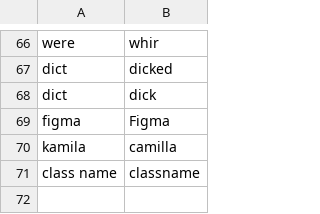
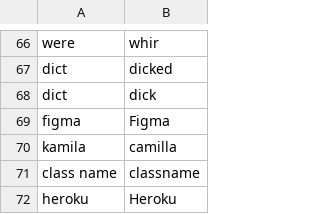
Before and after one commit to brxck/brxck_talon, a CSV file: settings/words_to_replace.csv, drawn as a sheet; only a part is shown, gaps mark what is left out; the diff names each change by its address in the sheet, - before the commit and + after, or states it on an @@ line.

```diff
--- a/settings/words_to_replace.csv
+++ b/settings/words_to_replace.csv
+row 72: heroku | Heroku
```
Also changed, not shown: settings/additional_words.csv.
